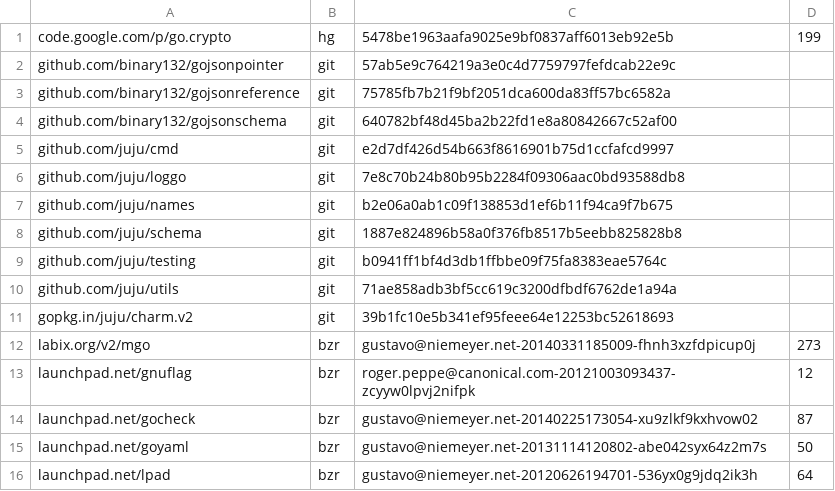
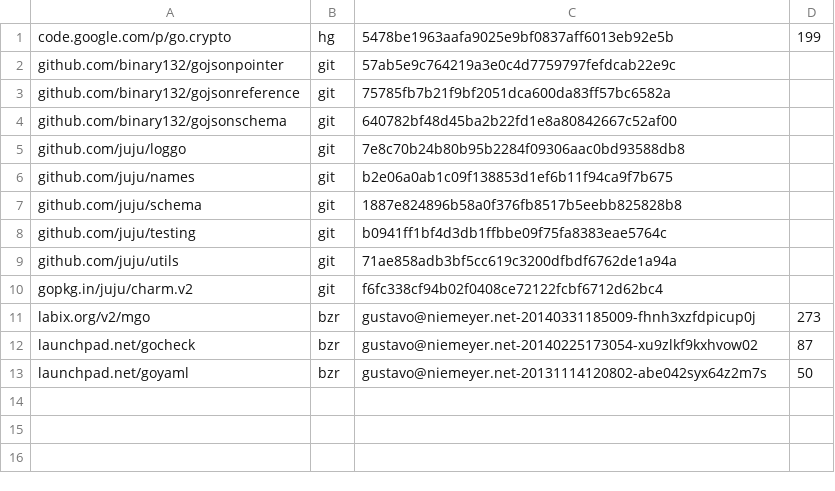
Before and after one commit to natefinch/npf, a TSV file: dependencies.tsv, drawn as a sheet.

Commit message:
Update dependencies.

```diff
--- a/dependencies.tsv
+++ b/dependencies.tsv
@@ -4,3 +4,2 @@ github.com/binary132/gojsonreference	git	75785fb7b21f9bf2051dca600da83ff57bc6582
 github.com/binary132/gojsonschema	git	640782bf48d45ba2b22fd1e8a80842667c52af00	
-github.com/juju/cmd	git	e2d7df426d54b663f8616901b75d1ccfafcd9997	
 github.com/juju/loggo	git	7e8c70b24b80b95b2284f09306aac0bd93588db8	
@@ -10,7 +9,5 @@ github.com/juju/testing	git	b0941ff1bf4d3db1ffbbe09f75fa8383eae5764c
 github.com/juju/utils	git	71ae858adb3bf5cc619c3200dfbdf6762de1a94a	
-gopkg.in/juju/charm.v2	git	39b1fc10e5b341ef95feee64e12253bc52618693	
+gopkg.in/juju/charm.v2	git	f6fc338cf94b02f0408ce72122fcbf6712d62bc4	
 labix.org/v2/mgo	bzr	gustavo@niemeyer.net-20140331185009-fhnh3xzfdpicup0j	273
-launchpad.net/gnuflag	bzr	roger.peppe@canonical.com-20121003093437-zcyyw0lpvj2nifpk	12
 launchpad.net/gocheck	bzr	gustavo@niemeyer.net-20140225173054-xu9zlkf9kxhvow02	87
 launchpad.net/goyaml	bzr	gustavo@niemeyer.net-20131114120802-abe042syx64z2m7s	50
-launchpad.net/lpad	bzr	gustavo@niemeyer.net-20120626194701-536yx0g9jdq2ik3h	64
```
